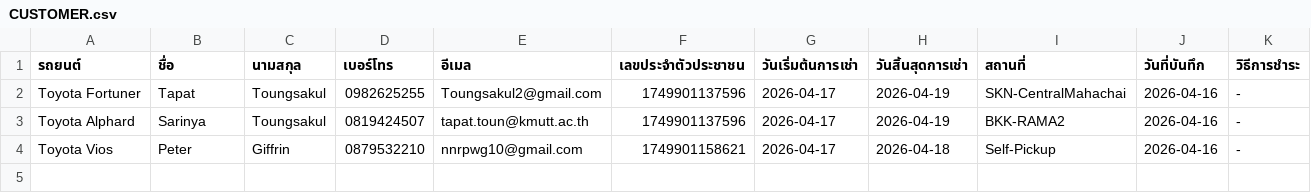
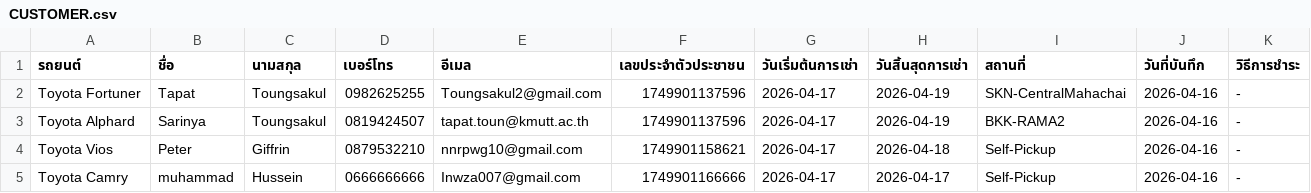
Before and after one commit to Txpxt-xuto/Project-idea, a CSV file: NEW-Website/CUSTOMER.csv, drawn as a sheet; only a part is shown; rows hold the shown columns only; the diff names each change by its address in the sheet, - before the commit and + after, or states it on an @@ line.

Commit message:
Update CUSTOMER.csv

```diff
--- a/NEW-Website/CUSTOMER.csv
+++ b/NEW-Website/CUSTOMER.csv
+row 5: Toyota Camry | muhammad | Hussein | 0666666666 | Inwza007@gmail.com | 1749901166666 | 2026-04-17 | 2026-04-17 | Self-Pickup | 2026-04-16 | -
```
